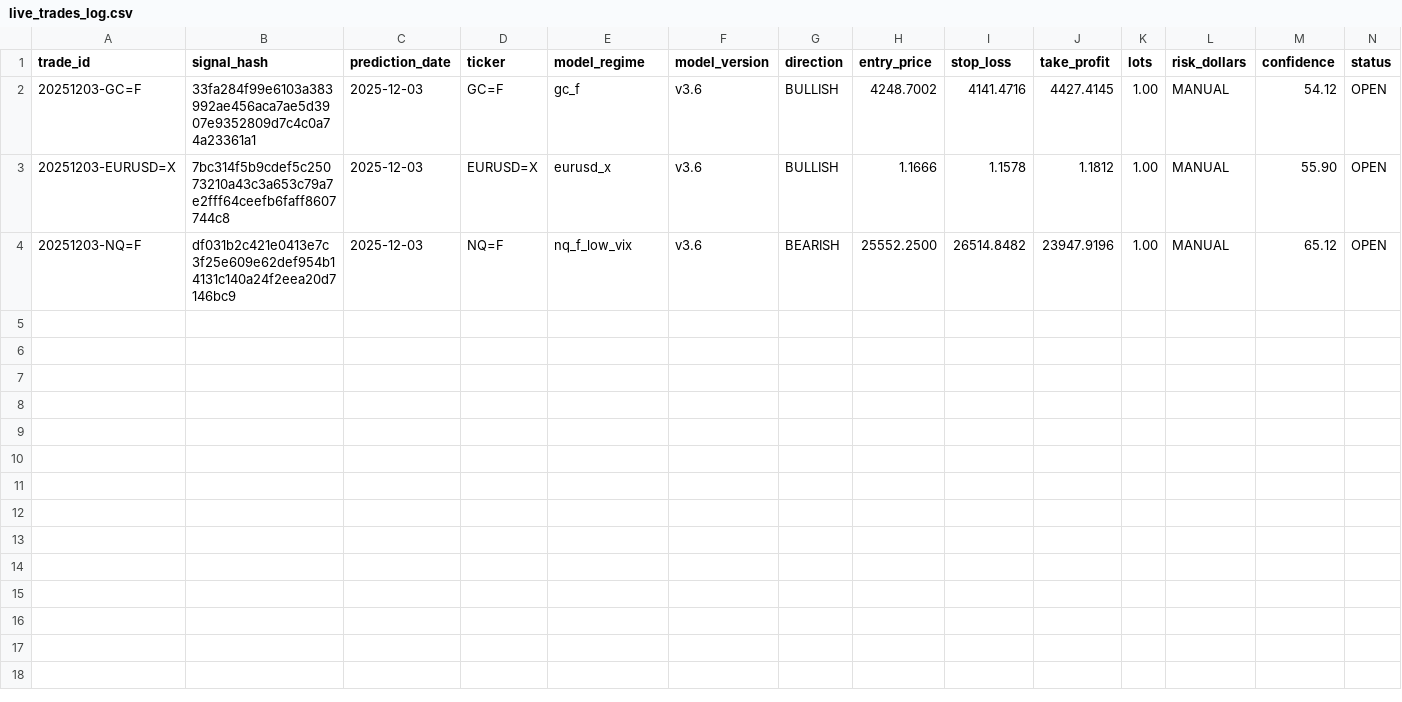
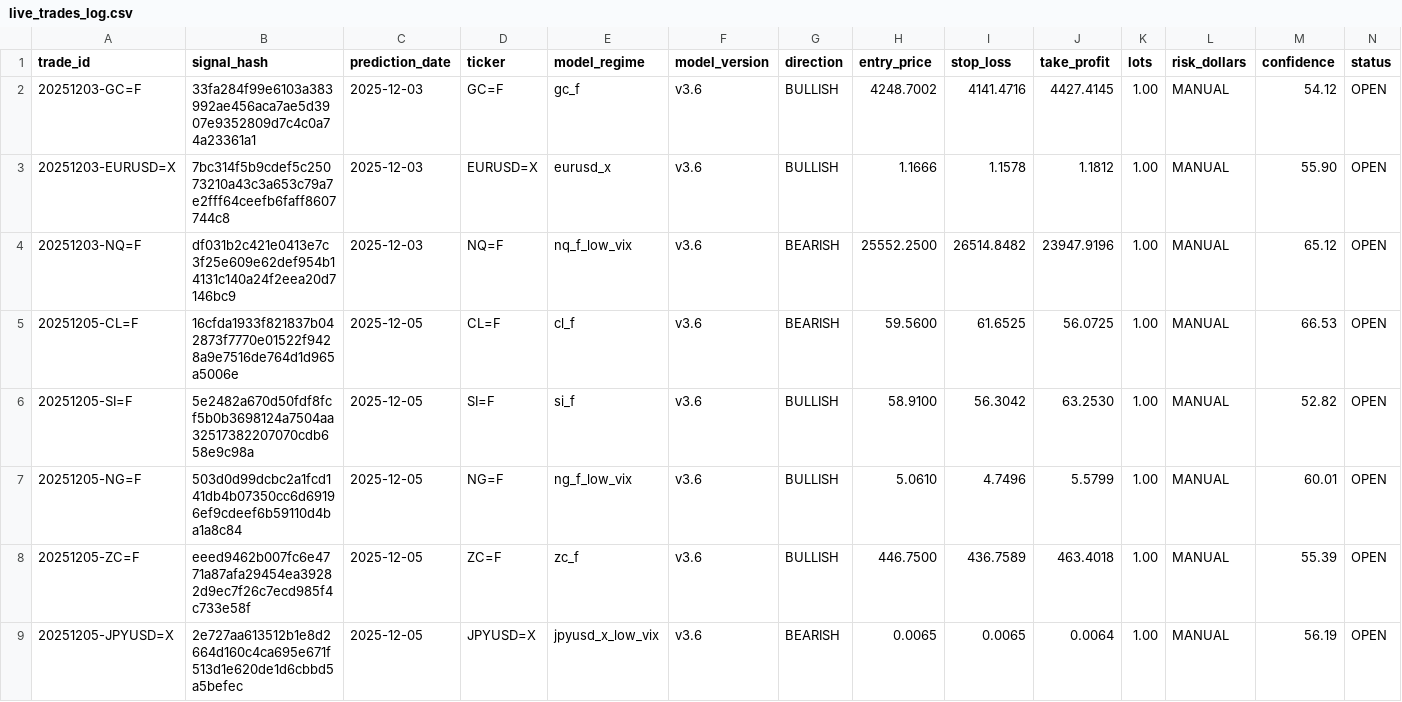
Before and after one commit to mndiweni04/mlTrader, a CSV file: logs/live_trades_log.csv, drawn as a sheet; only a part is shown; rows hold the shown columns only; the diff names each change by its address in the sheet, - before the commit and + after, or states it on an @@ line.

Commit message:
Bot: Update live trade log [skip ci]

```diff
--- a/logs/live_trades_log.csv
+++ b/logs/live_trades_log.csv
+row 5: 20251205-CL=F | 16cfda1933f821837b042873f7770e01522f9428a9e7516de764d1d965a5006e | 2025-12-05 | CL=F | cl_f | v3.6 | BEARISH | 59.5600 | 61.6525 | 56.0725 | 1.00 | MANUAL | 66.53 | OPEN
+row 6: 20251205-SI=F | 5e2482a670d50fdf8fcf5b0b3698124a7504aa32517382207070cdb658e9c98a | 2025-12-05 | SI=F | si_f | v3.6 | BULLISH | 58.9100 | 56.3042 | 63.2530 | 1.00 | MANUAL | 52.82 | OPEN
+row 7: 20251205-NG=F | 503d0d99dcbc2a1fcd141db4b07350cc6d69196ef9cdeef6b59110d4ba1a8c84 | 2025-12-05 | NG=F | ng_f_low_vix | v3.6 | BULLISH | 5.0610 | 4.7496 | 5.5799 | 1.00 | MANUAL | 60.01 | OPEN
+row 8: 20251205-ZC=F | eeed9462b007fc6e4771a87afa29454ea39282d9ec7f26c7ecd985f4c733e58f | 2025-12-05 | ZC=F | zc_f | v3.6 | BULLISH | 446.7500 | 436.7589 | 463.4018 | 1.00 | MANUAL | 55.39 | OPEN
+row 9: 20251205-JPYUSD=X | 2e727aa613512b1e8d2664d160c4ca695e671f513d1e620de1d6cbbd5a5befec | 2025-12-05 | JPYUSD=X | jpyusd_x_low_vix | v3.6 | BEARISH | 0.0065 | 0.0065 | 0.0064 | 1.00 | MANUAL | 56.19 | OPEN
```
